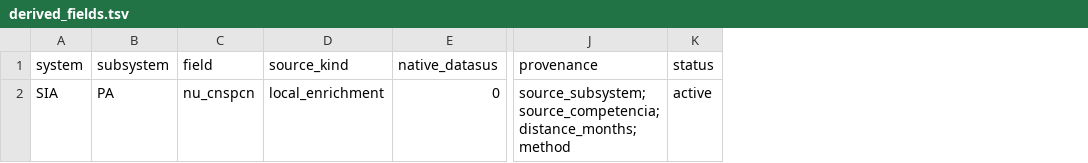
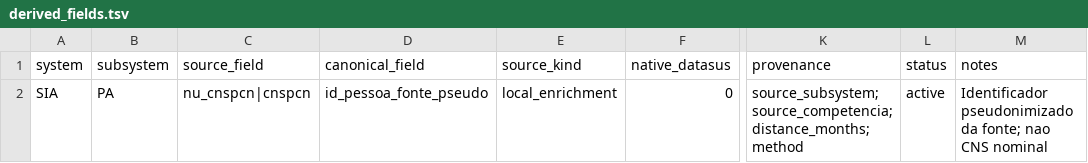
Before and after one commit to LabXiabr/curadoria_dados_sus, a TSV file: config/reference/derived_fields.tsv, drawn as a sheet; only a part is shown, gaps mark what is left out; removed rows and columns are numbered as before the commit, all else as after; the diff names each change by its address in the sheet, - before the commit and + after, or states it on an @@ line.

Commit message:
model(identity): nomeia CNSPCN como identificador pseudonimizado

```diff
--- a/config/reference/derived_fields.tsv
+++ b/config/reference/derived_fields.tsv
-column C (field), row 2: nu_cnspcn
+column C (source_field), row 2: nu_cnspcn|cnspcn
+column D (canonical_field), row 2: id_pessoa_fonte_pseudo
+column M (notes), row 2: Identificador pseudonimizado da fonte; nao CNS nominal
```
